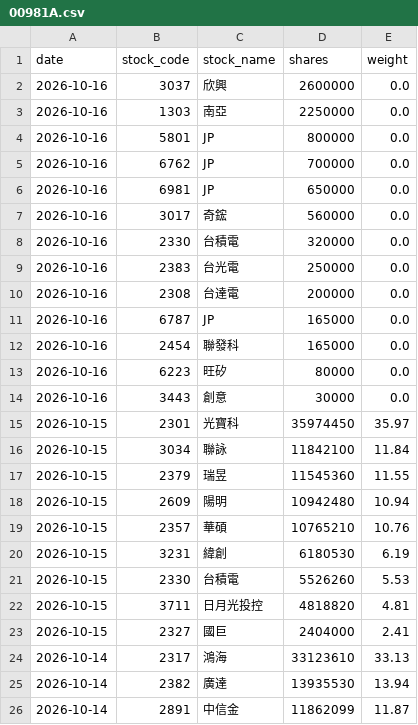
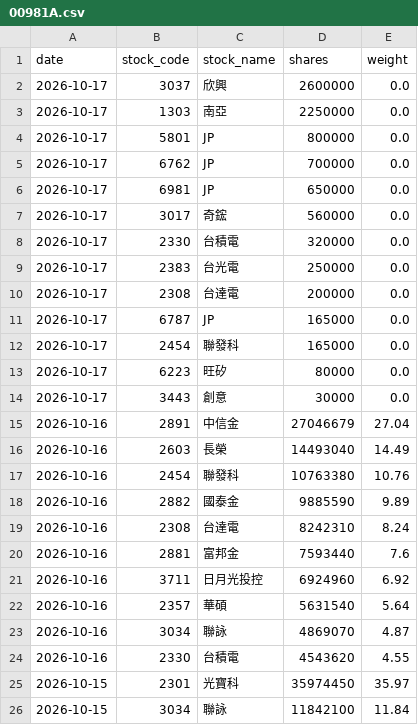
Before and after one commit to yrjjan-allen/active-etf-dashboard, a CSV file: data/00981A.csv, drawn as a sheet; only a part is shown; the shorter side is filled out with more unchanged rows.

```diff
--- a/data/00981A.csv
+++ b/data/00981A.csv
@@ -1,15 +1,25 @@
 date,stock_code,stock_name,shares,weight
-2026-10-16,3037,欣興,2600000,0.0
-2026-10-16,1303,南亞,2250000,0.0
-2026-10-16,5801,JP,800000,0.0
-2026-10-16,6762,JP,700000,0.0
-2026-10-16,6981,JP,650000,0.0
-2026-10-16,3017,奇鋐,560000,0.0
-2026-10-16,2330,台積電,320000,0.0
-2026-10-16,2383,台光電,250000,0.0
-2026-10-16,2308,台達電,200000,0.0
-2026-10-16,6787,JP,165000,0.0
-2026-10-16,2454,聯發科,165000,0.0
-2026-10-16,6223,旺矽,80000,0.0
-2026-10-16,3443,創意,30000,0.0
+2026-10-17,3037,欣興,2600000,0.0
+2026-10-17,1303,南亞,2250000,0.0
+2026-10-17,5801,JP,800000,0.0
+2026-10-17,6762,JP,700000,0.0
+2026-10-17,6981,JP,650000,0.0
+2026-10-17,3017,奇鋐,560000,0.0
+2026-10-17,2330,台積電,320000,0.0
+2026-10-17,2383,台光電,250000,0.0
+2026-10-17,2308,台達電,200000,0.0
+2026-10-17,6787,JP,165000,0.0
+2026-10-17,2454,聯發科,165000,0.0
+2026-10-17,6223,旺矽,80000,0.0
+2026-10-17,3443,創意,30000,0.0
+2026-10-16,2891,中信金,27046679,27.04
+2026-10-16,2603,長榮,14493040,14.49
+2026-10-16,2454,聯發科,10763380,10.76
+2026-10-16,2882,國泰金,9885590,9.89
+2026-10-16,2308,台達電,8242310,8.24
+2026-10-16,2881,富邦金,7593440,7.6
+2026-10-16,3711,日月光投控,6924960,6.92
+2026-10-16,2357,華碩,5631540,5.64
+2026-10-16,3034,聯詠,4869070,4.87
+2026-10-16,2330,台積電,4543620,4.55
 2026-10-15,2301,光寶科,35974450,35.97
```
Also changed, not shown: data/00980A.csv, data/00983A.csv, 5 other files.
